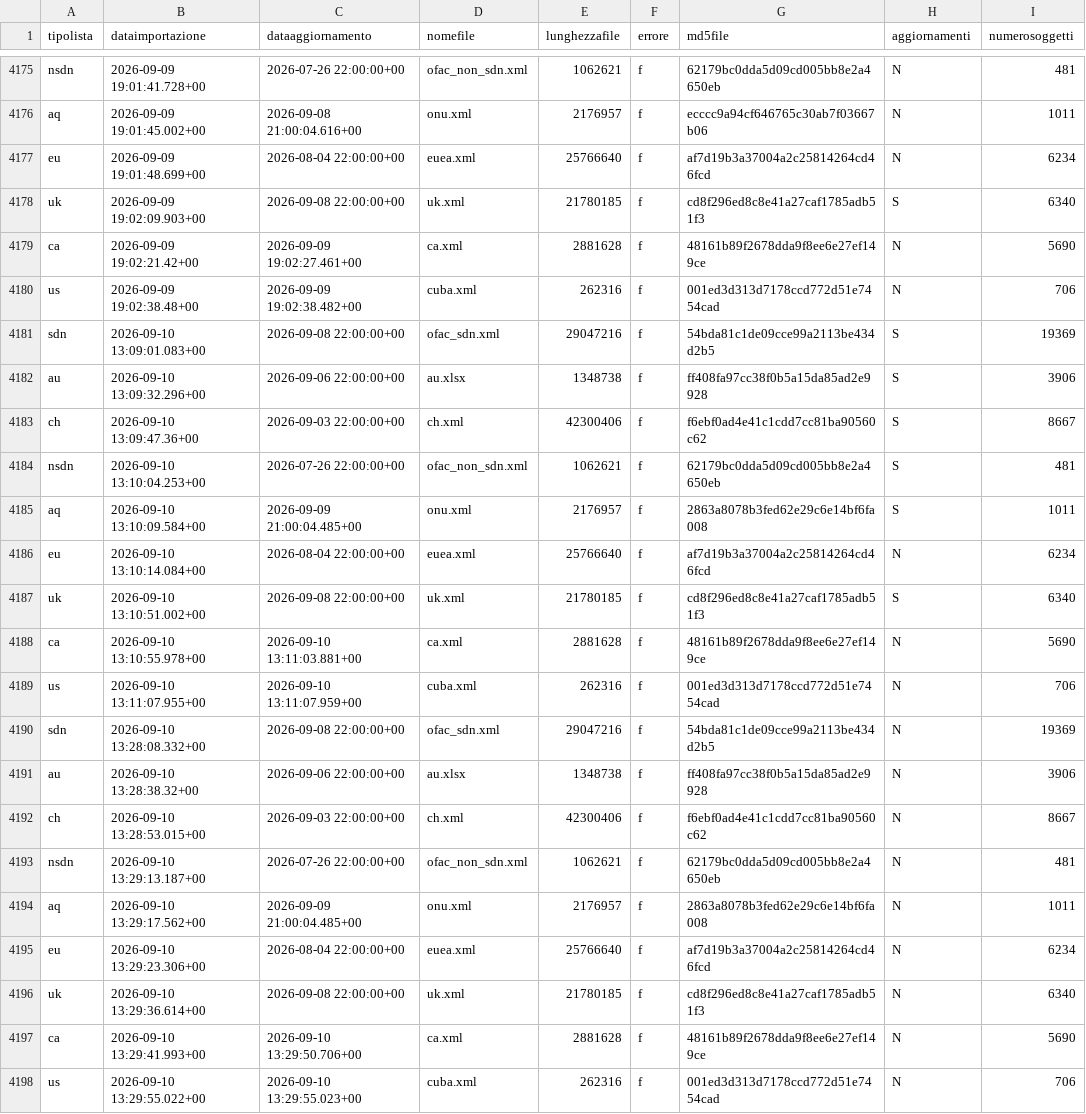
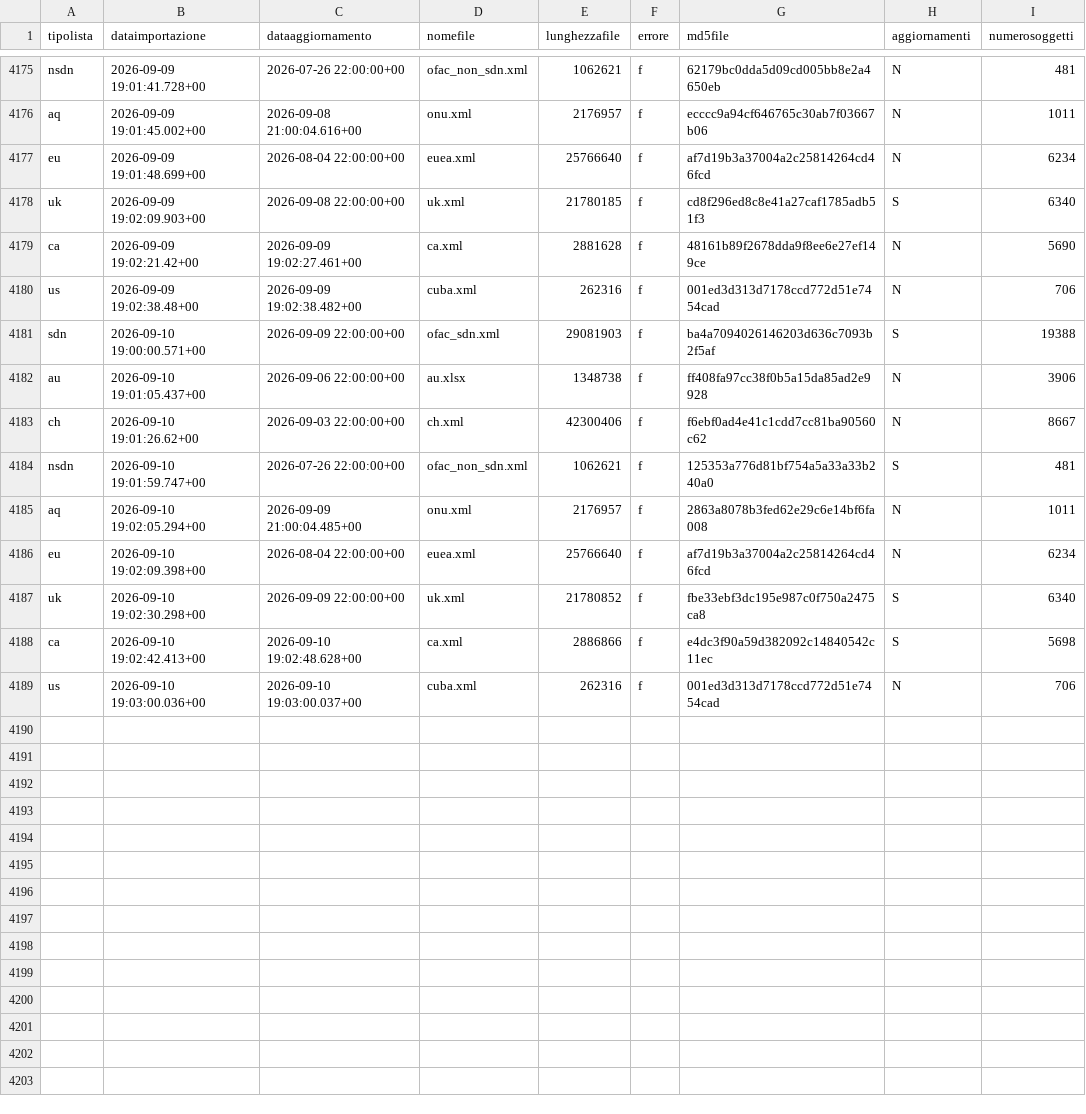
Before and after one commit to SevenDataIT/sevendata-sanction-trace-test, a CSV file: sanction_history.csv, drawn as a sheet; only a part is shown, gaps mark what is left out.

Commit message:
445c4a09b4322cf2adab0543ca3027e4

```diff
--- a/sanction_history.csv
+++ b/sanction_history.csv
@@ -4180,19 +4180,10 @@ ca,2026-09-09 19:02:21.42+00,2026-09-09 19:02:27.461+00,ca.xml,2881628,f,48161b8
 us,2026-09-09 19:02:38.48+00,2026-09-09 19:02:38.482+00,cuba.xml,262316,f,001ed3d313d7178ccd772d51e7454cad,N,706
-sdn,2026-09-10 13:09:01.083+00,2026-09-08 22:00:00+00,ofac_sdn.xml,29047216,f,54bda81c1de09cce99a2113be434d2b5,S,19369
-au,2026-09-10 13:09:32.296+00,2026-09-06 22:00:00+00,au.xlsx,1348738,f,ff408fa97cc38f0b5a15da85ad2e9928,S,3906
-ch,2026-09-10 13:09:47.36+00,2026-09-03 22:00:00+00,ch.xml,42300406,f,f6ebf0ad4e41c1cdd7cc81ba90560c62,S,8667
-nsdn,2026-09-10 13:10:04.253+00,2026-07-26 22:00:00+00,ofac_non_sdn.xml,1062621,f,62179bc0dda5d09cd005bb8e2a4650eb,S,481
-aq,2026-09-10 13:10:09.584+00,2026-09-09 21:00:04.485+00,onu.xml,2176957,f,2863a8078b3fed62e29c6e14bf6fa008,S,1011
-eu,2026-09-10 13:10:14.084+00,2026-08-04 22:00:00+00,euea.xml,25766640,f,af7d19b3a37004a2c25814264cd46fcd,N,6234
-uk,2026-09-10 13:10:51.002+00,2026-09-08 22:00:00+00,uk.xml,21780185,f,cd8f296ed8c8e41a27caf1785adb51f3,S,6340
-ca,2026-09-10 13:10:55.978+00,2026-09-10 13:11:03.881+00,ca.xml,2881628,f,48161b89f2678dda9f8ee6e27ef149ce,N,5690
-us,2026-09-10 13:11:07.955+00,2026-09-10 13:11:07.959+00,cuba.xml,262316,f,001ed3d313d7178ccd772d51e7454cad,N,706
-sdn,2026-09-10 13:28:08.332+00,2026-09-08 22:00:00+00,ofac_sdn.xml,29047216,f,54bda81c1de09cce99a2113be434d2b5,N,19369
-au,2026-09-10 13:28:38.32+00,2026-09-06 22:00:00+00,au.xlsx,1348738,f,ff408fa97cc38f0b5a15da85ad2e9928,N,3906
-ch,2026-09-10 13:28:53.015+00,2026-09-03 22:00:00+00,ch.xml,42300406,f,f6ebf0ad4e41c1cdd7cc81ba90560c62,N,8667
-nsdn,2026-09-10 13:29:13.187+00,2026-07-26 22:00:00+00,ofac_non_sdn.xml,1062621,f,62179bc0dda5d09cd005bb8e2a4650eb,N,481
-aq,2026-09-10 13:29:17.562+00,2026-09-09 21:00:04.485+00,onu.xml,2176957,f,2863a8078b3fed62e29c6e14bf6fa008,N,1011
-eu,2026-09-10 13:29:23.306+00,2026-08-04 22:00:00+00,euea.xml,25766640,f,af7d19b3a37004a2c25814264cd46fcd,N,6234
-uk,2026-09-10 13:29:36.614+00,2026-09-08 22:00:00+00,uk.xml,21780185,f,cd8f296ed8c8e41a27caf1785adb51f3,N,6340
-ca,2026-09-10 13:29:41.993+00,2026-09-10 13:29:50.706+00,ca.xml,2881628,f,48161b89f2678dda9f8ee6e27ef149ce,N,5690
-us,2026-09-10 13:29:55.022+00,2026-09-10 13:29:55.023+00,cuba.xml,262316,f,001ed3d313d7178ccd772d51e7454cad,N,706
+sdn,2026-09-10 19:00:00.571+00,2026-09-09 22:00:00+00,ofac_sdn.xml,29081903,f,ba4a7094026146203d636c7093b2f5af,S,19388
+au,2026-09-10 19:01:05.437+00,2026-09-06 22:00:00+00,au.xlsx,1348738,f,ff408fa97cc38f0b5a15da85ad2e9928,N,3906
+ch,2026-09-10 19:01:26.62+00,2026-09-03 22:00:00+00,ch.xml,42300406,f,f6ebf0ad4e41c1cdd7cc81ba90560c62,N,8667
+nsdn,2026-09-10 19:01:59.747+00,2026-07-26 22:00:00+00,ofac_non_sdn.xml,1062621,f,125353a776d81bf754a5a33a33b240a0,S,481
+aq,2026-09-10 19:02:05.294+00,2026-09-09 21:00:04.485+00,onu.xml,2176957,f,2863a8078b3fed62e29c6e14bf6fa008,N,1011
+eu,2026-09-10 19:02:09.398+00,2026-08-04 22:00:00+00,euea.xml,25766640,f,af7d19b3a37004a2c25814264cd46fcd,N,6234
+uk,2026-09-10 19:02:30.298+00,2026-09-09 22:00:00+00,uk.xml,21780852,f,fbe33ebf3dc195e987c0f750a2475ca8,S,6340
+ca,2026-09-10 19:02:42.413+00,2026-09-10 19:02:48.628+00,ca.xml,2886866,f,e4dc3f90a59d382092c14840542c11ec,S,5698
+us,2026-09-10 19:03:00.036+00,2026-09-10 19:03:00.037+00,cuba.xml,262316,f,001ed3d313d7178ccd772d51e7454cad,N,706
```
